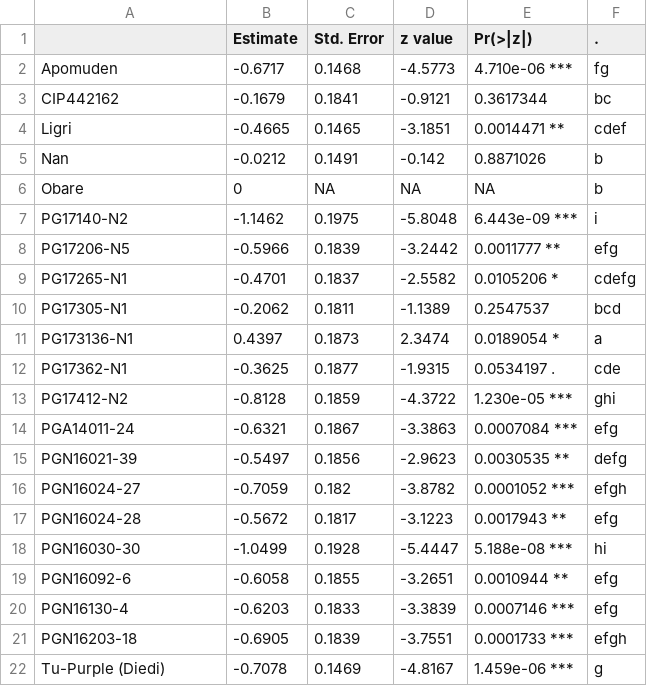
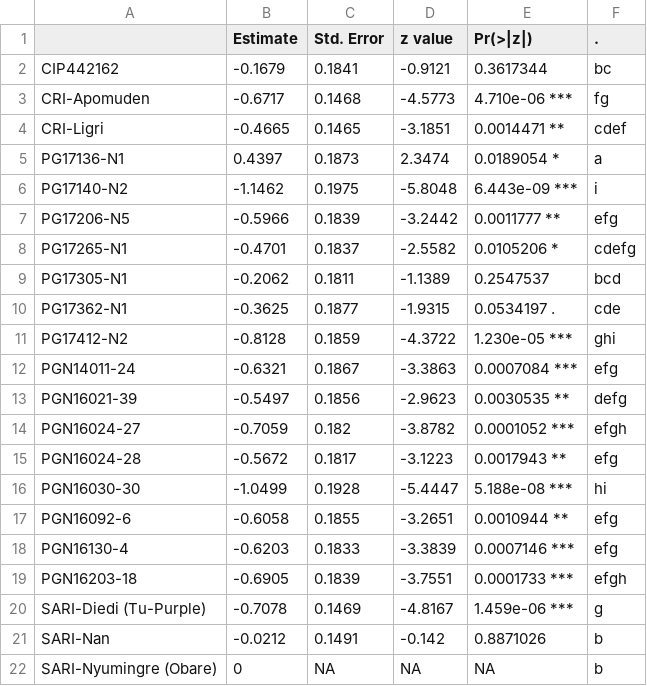
Before and after one commit to AgrDataSci/sweetpotato-cip-tricot, a CSV file: output/summary_tables/PL_coefficients_ghana.csv, drawn as a sheet.

```diff
--- a/output/summary_tables/PL_coefficients_ghana.csv
+++ b/output/summary_tables/PL_coefficients_ghana.csv
@@ -1,7 +1,6 @@
 "","Estimate","Std. Error","z value","Pr(>|z|)","."
-"Apomuden","-0.6717","0.1468","-4.5773","4.710e-06 ***","fg"
 "CIP442162","-0.1679","0.1841","-0.9121","0.3617344  ","bc"
-"Ligri","-0.4665","0.1465","-3.1851","0.0014471 **","cdef"
-"Nan","-0.0212","0.1491","-0.142","0.8871026  ","b"
-"Obare","0",NA,NA,"NA ","b"
+"CRI-Apomuden","-0.6717","0.1468","-4.5773","4.710e-06 ***","fg"
+"CRI-Ligri","-0.4665","0.1465","-3.1851","0.0014471 **","cdef"
+"PG17136-N1","0.4397","0.1873","2.3474","0.0189054 *","a"
 "PG17140-N2","-1.1462","0.1975","-5.8048","6.443e-09 ***","i"
@@ -10,6 +9,5 @@
 "PG17305-N1","-0.2062","0.1811","-1.1389","0.2547537  ","bcd"
-"PG173136-N1","0.4397","0.1873","2.3474","0.0189054 *","a"
 "PG17362-N1","-0.3625","0.1877","-1.9315","0.0534197 .","cde"
 "PG17412-N2","-0.8128","0.1859","-4.3722","1.230e-05 ***","ghi"
-"PGA14011-24","-0.6321","0.1867","-3.3863","0.0007084 ***","efg"
+"PGN14011-24","-0.6321","0.1867","-3.3863","0.0007084 ***","efg"
 "PGN16021-39","-0.5497","0.1856","-2.9623","0.0030535 **","defg"
@@ -21,2 +19,4 @@
 "PGN16203-18","-0.6905","0.1839","-3.7551","0.0001733 ***","efgh"
-"Tu-Purple (Diedi)","-0.7078","0.1469","-4.8167","1.459e-06 ***","g"
+"SARI-Diedi (Tu-Purple)","-0.7078","0.1469","-4.8167","1.459e-06 ***","g"
+"SARI-Nan","-0.0212","0.1491","-0.142","0.8871026  ","b"
+"SARI-Nyumingre (Obare)","0",NA,NA,"NA ","b"
```
Also changed, not shown: output/summary_tables/summary_tested_varieties_gender_trial.csv, output/worst_regret/worst_regret_ghana.csv, 12 other files.
